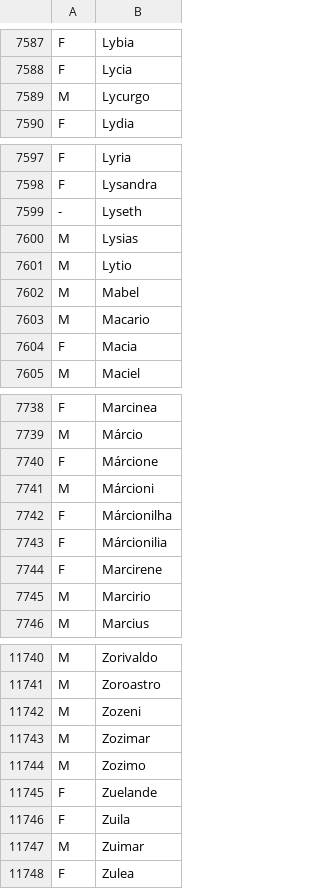
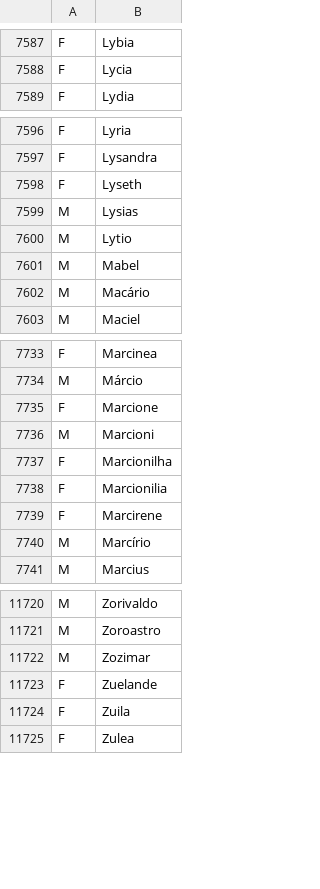
Before and after one commit to kyriosdata/dados, a CSV file: bases/Nome.csv, drawn as a sheet; only a part is shown, gaps mark what is left out; the diff covers the shown part only.

```diff
--- a/bases/Nome.csv
+++ b/bases/Nome.csv
@@ -7588,3 +7588,2 @@ F;Lybia
 F;Lycia
-M;Lycurgo
 F;Lydia
@@ -7598,3 +7597,3 @@ F;Lyria
 F;Lysandra
--;Lyseth
+F;Lyseth
 M;Lysias
@@ -7602,4 +7601,3 @@ M;Lytio
 M;Mabel
-M;Macario
-F;Macia
+M;Macário
 M;Maciel
@@ -7739,8 +7734,8 @@ F;Marcinea
 M;Márcio
-F;Márcione
-M;Márcioni
-F;Márcionilha
-F;Márcionilia
+F;Marcione
+M;Marcioni
+F;Marcionilha
+F;Marcionilia
 F;Marcirene
-M;Marcirio
+M;Marcírio
 M;Marcius
@@ -11741,8 +11721,5 @@ M;Zorivaldo
 M;Zoroastro
-M;Zozeni
 M;Zozimar
-M;Zozimo
 F;Zuelande
 F;Zuila
-M;Zuimar
 F;Zulea
```
Also changed, not shown: 19 removed rows and 18 edited cells elsewhere in this file.
